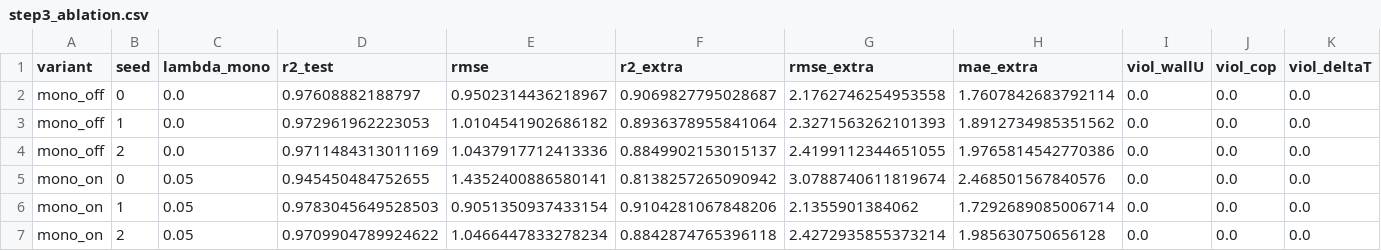
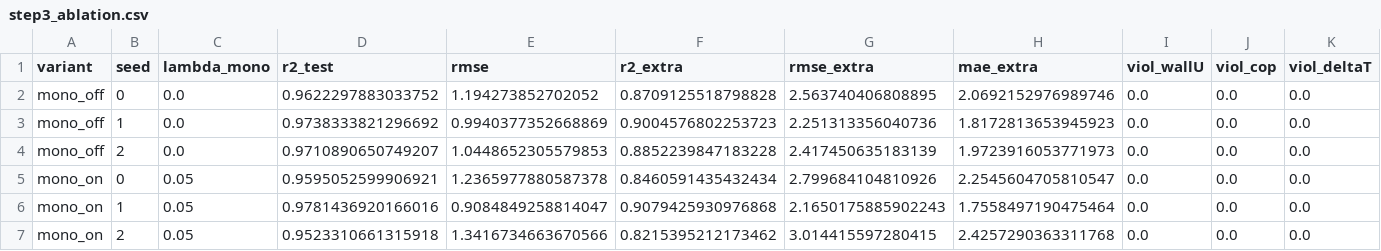
Before and after one commit to lienphatvn55/icae2026-nzeb-pipeline, a CSV file: results/step3_ablation.csv, drawn as a sheet.

```diff
--- a/results/step3_ablation.csv
+++ b/results/step3_ablation.csv
@@ -1,7 +1,7 @@
 variant,seed,lambda_mono,r2_test,rmse,r2_extra,rmse_extra,mae_extra,viol_wallU,viol_cop,viol_deltaT
-mono_off,0,0.0,0.97608882188797,0.9502314436218967,0.9069827795028687,2.1762746254953558,1.7607842683792114,0.0,0.0,0.0
-mono_off,1,0.0,0.972961962223053,1.0104541902686182,0.8936378955841064,2.3271563262101393,1.8912734985351562,0.0,0.0,0.0
-mono_off,2,0.0,0.9711484313011169,1.0437917712413336,0.8849902153015137,2.4199112344651055,1.9765814542770386,0.0,0.0,0.0
-mono_on,0,0.05,0.945450484752655,1.4352400886580141,0.8138257265090942,3.0788740611819674,2.468501567840576,0.0,0.0,0.0
-mono_on,1,0.05,0.9783045649528503,0.9051350937433154,0.9104281067848206,2.1355901384062,1.7292689085006714,0.0,0.0,0.0
-mono_on,2,0.05,0.9709904789924622,1.0466447833278234,0.8842874765396118,2.4272935855373214,1.985630750656128,0.0,0.0,0.0
+mono_off,0,0.0,0.9622297883033752,1.194273852702052,0.8709125518798828,2.563740406808895,2.0692152976989746,0.0,0.0,0.0
+mono_off,1,0.0,0.9738333821296692,0.9940377352668869,0.9004576802253723,2.251313356040736,1.8172813653945923,0.0,0.0,0.0
+mono_off,2,0.0,0.9710890650749207,1.0448652305579853,0.8852239847183228,2.417450635183139,1.9723916053771973,0.0,0.0,0.0
+mono_on,0,0.05,0.9595052599906921,1.2365977880587378,0.8460591435432434,2.799684104810926,2.2545604705810547,0.0,0.0,0.0
+mono_on,1,0.05,0.9781436920166016,0.9084849258814047,0.9079425930976868,2.1650175885902243,1.7558497190475464,0.0,0.0,0.0
+mono_on,2,0.05,0.9523310661315918,1.3416734663670566,0.8215395212173462,3.014415597280415,2.4257290363311768,0.0,0.0,0.0
```
Also changed, not shown: results/step3_combosplit.csv, results/step3_learncurve.csv, 5 other files.
